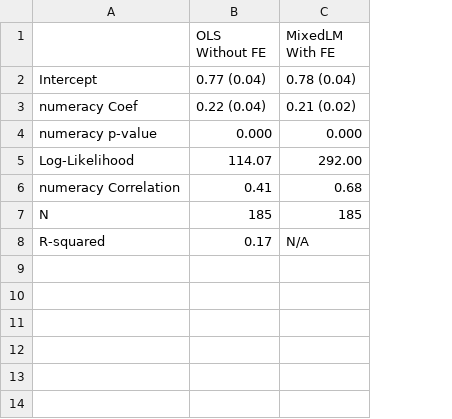
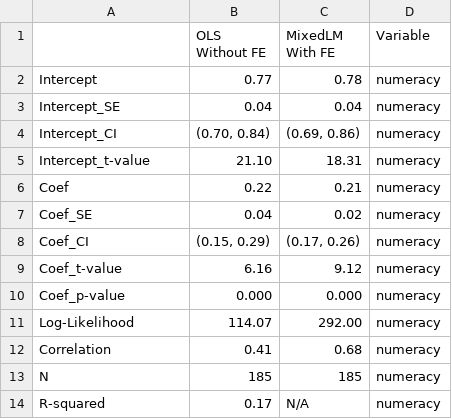
Before and after one commit to charlesdedampierre/cultura, a CSV file: df_indicators_hdi/regression_table_numeracy.csv, drawn as a sheet; removed rows and columns are numbered as before the commit, all else as after; the diff names each change by its address in the sheet, - before the commit and + after, or states it on an @@ line.

```diff
--- a/df_indicators_hdi/regression_table_numeracy.csv
+++ b/df_indicators_hdi/regression_table_numeracy.csv
+column D (Variable), row 2: numeracy; rows 10-14: all numeracy
-B2 (OLS Without FE): 0.77 (0.04)
+B2 (OLS Without FE): 0.77
-C2 (MixedLM With FE): 0.78 (0.04)
+C2 (MixedLM With FE): 0.78
-row 3: numeracy Coef | 0.22 (0.04) | 0.21 (0.02)
+row 3: Intercept_SE | 0.04 | 0.04 | numeracy
+row 4: Intercept_CI | (0.70, 0.84) | (0.69, 0.86) | numeracy
+row 5: Intercept_t-value | 21.10 | 18.31 | numeracy
+row 6: Coef | 0.22 | 0.21 | numeracy
+row 7: Coef_SE | 0.04 | 0.02 | numeracy
+row 8: Coef_CI | (0.15, 0.29) | (0.17, 0.26) | numeracy
+row 9: Coef_t-value | 6.16 | 9.12 | numeracy
-A10: numeracy p-value
+A10: Coef_p-value
-A12: numeracy Correlation
+A12: Correlation
```
Also changed, not shown: df_indicators_hdi/regression_table_gdp.csv, df_indicators_hdi/regression_table_height.csv, 13 other files.
